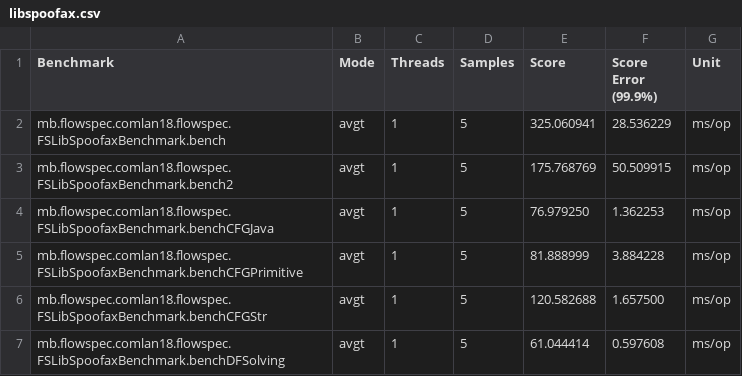
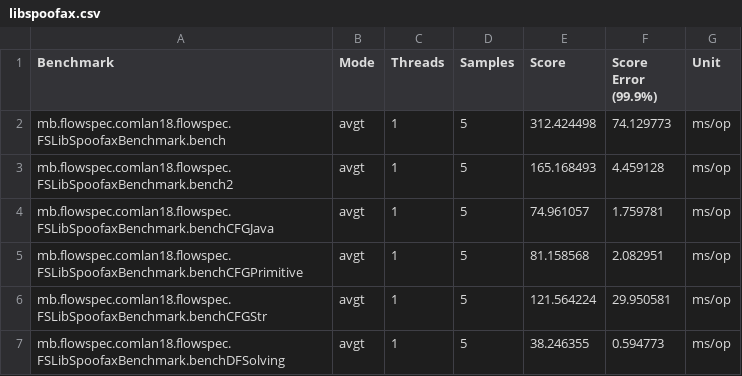
Before and after one commit to metaborg/flowspec, a CSV file: comlan18benchmarks/results/flowspec/libspoofax.csv, drawn as a sheet.

Commit message:
Benchmark result w/ more normal hashmap/set instead of capsule immutable versions

```diff
--- a/comlan18benchmarks/results/flowspec/libspoofax.csv
+++ b/comlan18benchmarks/results/flowspec/libspoofax.csv
@@ -1,7 +1,7 @@
 "Benchmark","Mode","Threads","Samples","Score","Score Error (99.9%)","Unit"
-"mb.flowspec.comlan18.flowspec.FSLibSpoofaxBenchmark.bench","avgt",1,5,325.060941,28.536229,"ms/op"
-"mb.flowspec.comlan18.flowspec.FSLibSpoofaxBenchmark.bench2","avgt",1,5,175.768769,50.509915,"ms/op"
-"mb.flowspec.comlan18.flowspec.FSLibSpoofaxBenchmark.benchCFGJava","avgt",1,5,76.979250,1.362253,"ms/op"
-"mb.flowspec.comlan18.flowspec.FSLibSpoofaxBenchmark.benchCFGPrimitive","avgt",1,5,81.888999,3.884228,"ms/op"
-"mb.flowspec.comlan18.flowspec.FSLibSpoofaxBenchmark.benchCFGStr","avgt",1,5,120.582688,1.657500,"ms/op"
-"mb.flowspec.comlan18.flowspec.FSLibSpoofaxBenchmark.benchDFSolving","avgt",1,5,61.044414,0.597608,"ms/op"
+"mb.flowspec.comlan18.flowspec.FSLibSpoofaxBenchmark.bench","avgt",1,5,312.424498,74.129773,"ms/op"
+"mb.flowspec.comlan18.flowspec.FSLibSpoofaxBenchmark.bench2","avgt",1,5,165.168493,4.459128,"ms/op"
+"mb.flowspec.comlan18.flowspec.FSLibSpoofaxBenchmark.benchCFGJava","avgt",1,5,74.961057,1.759781,"ms/op"
+"mb.flowspec.comlan18.flowspec.FSLibSpoofaxBenchmark.benchCFGPrimitive","avgt",1,5,81.158568,2.082951,"ms/op"
+"mb.flowspec.comlan18.flowspec.FSLibSpoofaxBenchmark.benchCFGStr","avgt",1,5,121.564224,29.950581,"ms/op"
+"mb.flowspec.comlan18.flowspec.FSLibSpoofaxBenchmark.benchDFSolving","avgt",1,5,38.246355,0.594773,"ms/op"
```
